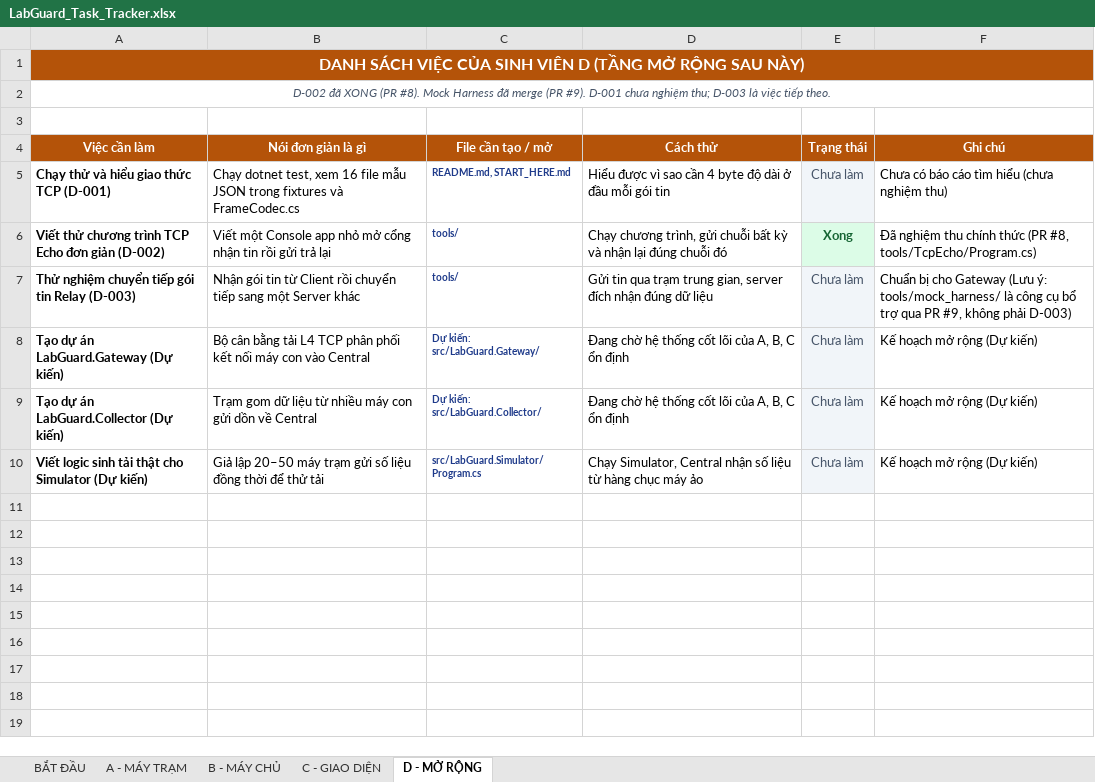
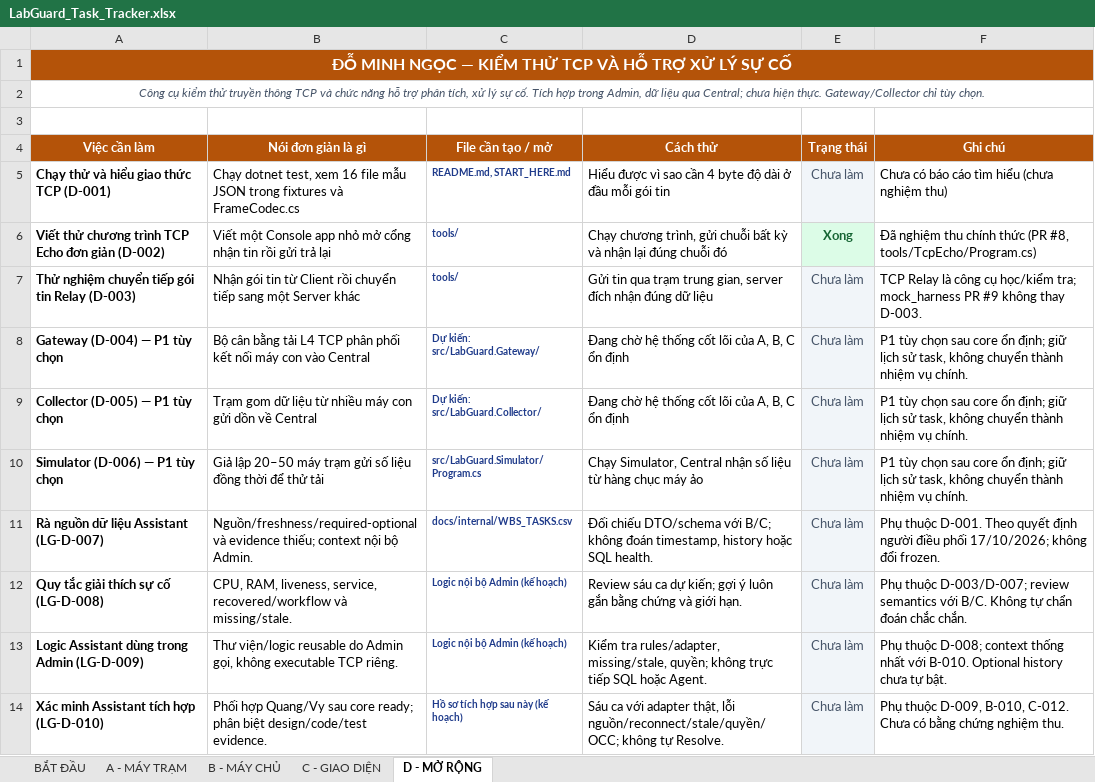
Before and after one commit to Phuchello/LabGuard, an Excel workbook: LabGuard_Task_Tracker.xlsx, sheet D - MỞ RỘNG, drawn as a sheet; values as stored, in another font and other column widths than the file's, no borders; the diff names each change by its address in the sheet, - before the commit and + after, or states it on an @@ line.

```diff
--- a/LabGuard_Task_Tracker.xlsx (sheet D - MỞ RỘNG)
+++ b/LabGuard_Task_Tracker.xlsx (sheet D - MỞ RỘNG)
-A1 (Việc cần làm): DANH SÁCH VIỆC CỦA SINH VIÊN D (TẦNG MỞ RỘNG SAU NÀY)
+A1 (Việc cần làm): ĐỖ MINH NGỌC — KIỂM THỬ TCP VÀ HỖ TRỢ XỬ LÝ SỰ CỐ
-A2 (Việc cần làm): D-002 đã XONG (PR #8). Mock Harness đã merge (PR #9). D-001 chưa nghiệm thu; D-003 là việc tiếp theo.
+A2 (Việc cần làm): Công cụ kiểm thử truyền thông TCP và chức năng hỗ trợ phân tích, xử lý sự cố. Tích hợp trong Admin, dữ liệu qua Central; chưa hiện thực. Gateway/Collector chỉ tùy chọn.
-F7 (Ghi chú): Chuẩn bị cho Gateway (Lưu ý: tools/mock_harness/ là công cụ bổ trợ qua PR #9, không phải D-003)
+F7 (Ghi chú): TCP Relay là công cụ học/kiểm tra; mock_harness PR #9 không thay D-003.
-A8 (Việc cần làm): Tạo dự án LabGuard.Gateway (Dự kiến)
+A8 (Việc cần làm): Gateway (D-004) — P1 tùy chọn
-F8:F10 (Ghi chú): Kế hoạch mở rộng (Dự kiến)
+F8:F10 (Ghi chú): P1 tùy chọn sau core ổn định; giữ lịch sử task, không chuyển thành nhiệm vụ chính.
-A9 (Việc cần làm): Tạo dự án LabGuard.Collector (Dự kiến)
+A9 (Việc cần làm): Collector (D-005) — P1 tùy chọn
-A10 (Việc cần làm): Viết logic sinh tải thật cho Simulator (Dự kiến)
+A10 (Việc cần làm): Simulator (D-006) — P1 tùy chọn
+row 11: Rà nguồn dữ liệu Assistant (LG-D-007) | Nguồn/freshness/required-optional và evidence thiếu; context nội bộ Admin. | docs/internal/WBS_TASKS.csv | Đối chiếu DTO/schema với B/C; không đoán timestamp, history hoặc SQL health. | Chưa làm | Phụ thuộc D-001. Theo quyết định người điều phối 17/10/2026; không đổi frozen.
+row 12: Quy tắc giải thích sự cố (LG-D-008) | CPU, RAM, liveness, service, recovered/workflow và missing/stale. | Logic nội bộ Admin (kế hoạch) | Review sáu ca dự kiến; gợi ý luôn gắn bằng chứng và giới hạn. | Chưa làm | Phụ thuộc D-003/D-007; review semantics với B/C. Không tự chẩn đoán chắc chắn.
+row 13: Logic Assistant dùng trong Admin (LG-D-009) | Thư viện/logic reusable do Admin gọi, không executable TCP riêng. | Logic nội bộ Admin (kế hoạch) | Kiểm tra rules/adapter, missing/stale, quyền; không trực tiếp SQL hoặc Agent. | Chưa làm | Phụ thuộc D-008; context thống nhất với B-010. Optional history chưa tự bật.
+row 14: Xác minh Assistant tích hợp (LG-D-010) | Phối hợp Quang/Vy sau core ready; phân biệt design/code/test evidence. | Hồ sơ tích hợp sau này (kế hoạch) | Sáu ca với adapter thật, lỗi nguồn/reconnect/stale/quyền/OCC; không tự Resolve. | Chưa làm | Phụ thuộc D-009, B-010, C-012. Chưa có bằng chứng nghiệm thu.
```
Also changed, not shown: sheet BẮT ĐẦU, sheet B - MÁY CHỦ, sheet C - GIAO DIỆN, sheet A - MÁY TRẠM, 31 other files.
